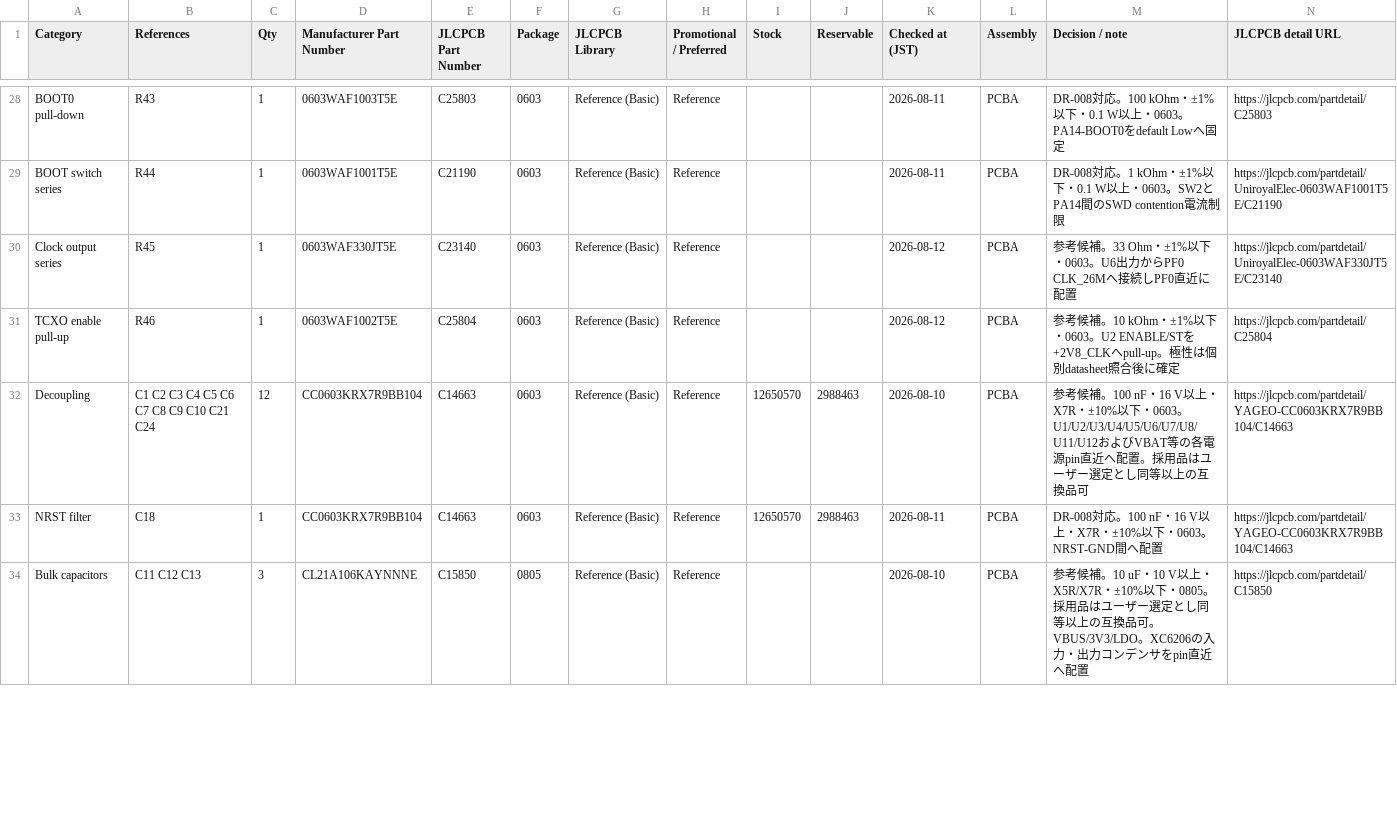
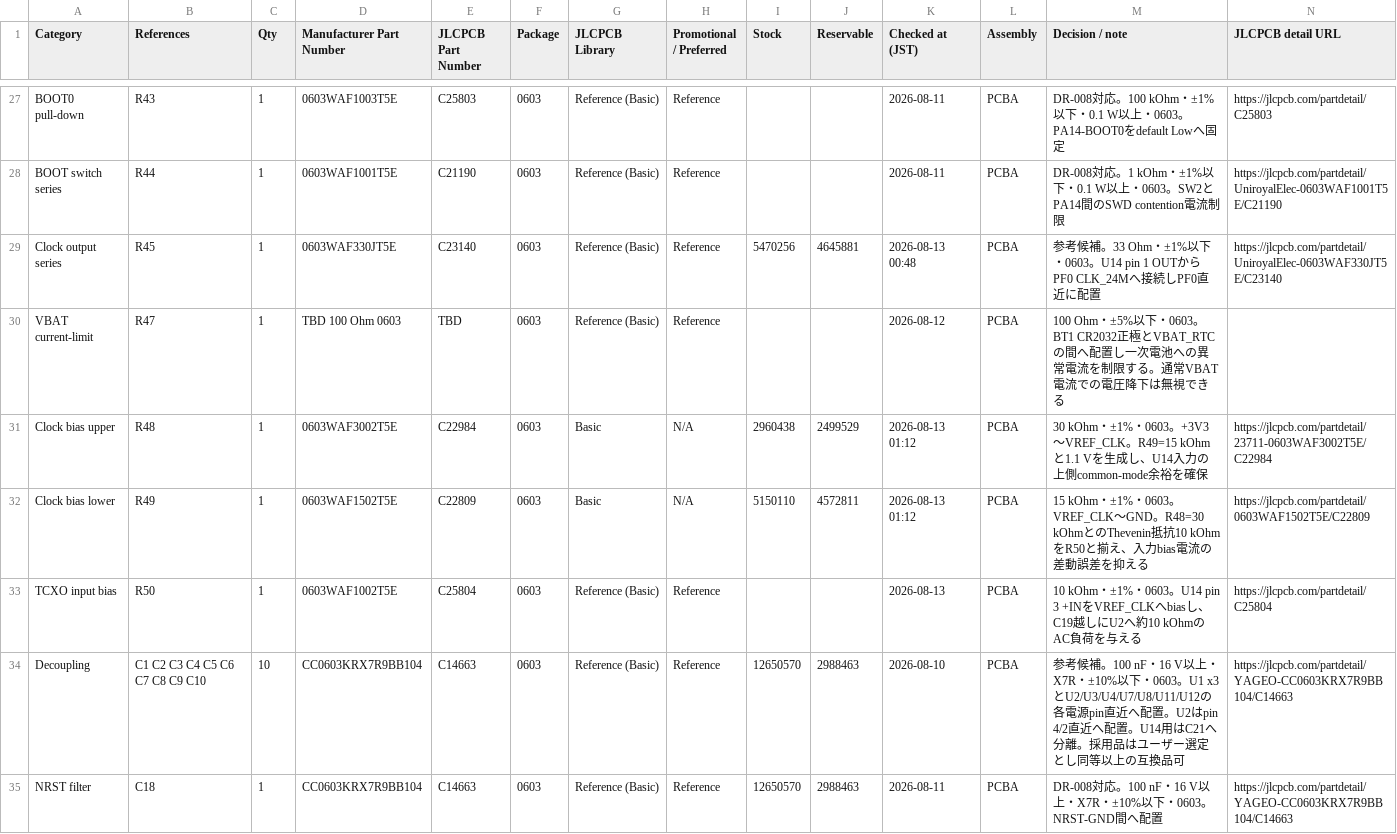
Before and after one commit to CoderDojoMusashikosugi/cub_2026_timing_sync_if_board, a CSV file: hardware/overall/bom_preliminary.csv, drawn as a sheet; only a part is shown, gaps mark what is left out; the shorter side is filled out with more unchanged rows; the diff covers the shown part only.

```diff
--- a/hardware/overall/bom_preliminary.csv
+++ b/hardware/overall/bom_preliminary.csv
@@ -29,5 +28,8 @@ BOOT0 pull-down,R43,1,0603WAF1003T5E,C25803,0603,Reference (Basic),Reference,,,2
 BOOT switch series,R44,1,0603WAF1001T5E,C21190,0603,Reference (Basic),Reference,,,2026-08-11,PCBA,DR-008対応。1 kOhm・±1%以下・0.1 W以上・0603。SW2とPA14間のSWD contention電流制限,https://jlcpcb.com/partdetail/UniroyalElec-0603WAF1001T5E/C21190
-Clock output series,R45,1,0603WAF330JT5E,C23140,0603,Reference (Basic),Reference,,,2026-08-12,PCBA,参考候補。33 Ohm・±1%以下・0603。U6出力からPF0 CLK_26Mへ接続しPF0直近に配置,https://jlcpcb.com/partdetail/UniroyalElec-0603WAF330JT5E/C23140
-TCXO enable pull-up,R46,1,0603WAF1002T5E,C25804,0603,Reference (Basic),Reference,,,2026-08-12,PCBA,参考候補。10 kOhm・±1%以下・0603。U2 ENABLE/STを+2V8_CLKへpull-up。極性は個別datasheet照合後に確定,https://jlcpcb.com/partdetail/C25804
-Decoupling,C1 C2 C3 C4 C5 C6 C7 C8 C9 C10 C21 C24,12,CC0603KRX7R9BB104,C14663,0603,Reference (Basic),Reference,12650570,2988463,2026-08-10,PCBA,参考候補。100 nF・16 V以上・X7R・±10%以下・0603。U1/U2/U3/U4/U5/U6/U7/U8/U11/U12およびVBAT等の各電源pin直近へ配置。採用品はユーザー選定とし同等以上の互換品可,https://jlcpcb.com/partdetail/YAGEO-CC0603KRX7R9BB104/C14663
+Clock output series,R45,1,0603WAF330JT5E,C23140,0603,Reference (Basic),Reference,5470256,4645881,2026-08-13 00:48,PCBA,参考候補。33 Ohm・±1%以下・0603。U14 pin 1 OUTからPF0 CLK_24Mへ接続しPF0直近に配置,https://jlcpcb.com/partdetail/UniroyalElec-0603WAF330JT5E/C23140
+VBAT current-limit,R47,1,TBD 100 Ohm 0603,TBD,0603,Reference (Basic),Reference,,,2026-08-12,PCBA,100 Ohm・±5%以下・0603。BT1 CR2032正極とVBAT_RTCの間へ配置し一次電池への異常電流を制限する。通常VBAT電流での電圧降下は無視できる,
+Clock bias upper,R48,1,0603WAF3002T5E,C22984,0603,Basic,N/A,2960438,2499529,2026-08-13 01:12,PCBA,"30 kOhm・±1%・0603。+3V3～VREF_CLK。R49=15 kOhmと1.1 Vを生成し、U14入力の上側common-mode余裕を確保",https://jlcpcb.com/partdetail/23711-0603WAF3002T5E/C22984
+Clock bias lower,R49,1,0603WAF1502T5E,C22809,0603,Basic,N/A,5150110,4572811,2026-08-13 01:12,PCBA,"15 kOhm・±1%・0603。VREF_CLK～GND。R48=30 kOhmとのThevenin抵抗10 kOhmをR50と揃え、入力bias電流の差動誤差を抑える",https://jlcpcb.com/partdetail/0603WAF1502T5E/C22809
+TCXO input bias,R50,1,0603WAF1002T5E,C25804,0603,Reference (Basic),Reference,,,2026-08-13,PCBA,10 kOhm・±1%・0603。U14 pin 3 +INをVREF_CLKへbiasし、C19越しにU2へ約10 kOhmのAC負荷を与える,https://jlcpcb.com/partdetail/C25804
+Decoupling,C1 C2 C3 C4 C5 C6 C7 C8 C9 C10,10,CC0603KRX7R9BB104,C14663,0603,Reference (Basic),Reference,12650570,2988463,2026-08-10,PCBA,参考候補。100 nF・16 V以上・X7R・±10%以下・0603。U1 x3とU2/U3/U4/U7/U8/U11/U12の各電源pin直近へ配置。U2はpin 4/2直近へ配置。U14用はC21へ分離。採用品はユーザー選定とし同等以上の互換品可,https://jlcpcb.com/partdetail/YAGEO-CC0603KRX7R9BB104/C14663
 NRST filter,C18,1,CC0603KRX7R9BB104,C14663,0603,Reference (Basic),Reference,12650570,2988463,2026-08-11,PCBA,DR-008対応。100 nF・16 V以上・X7R・±10%以下・0603。NRST-GND間へ配置,https://jlcpcb.com/partdetail/YAGEO-CC0603KRX7R9BB104/C14663
```
Also changed, not shown: 4 added rows, 3 removed rows and 12 edited cells elsewhere in this file, 8 other files.
